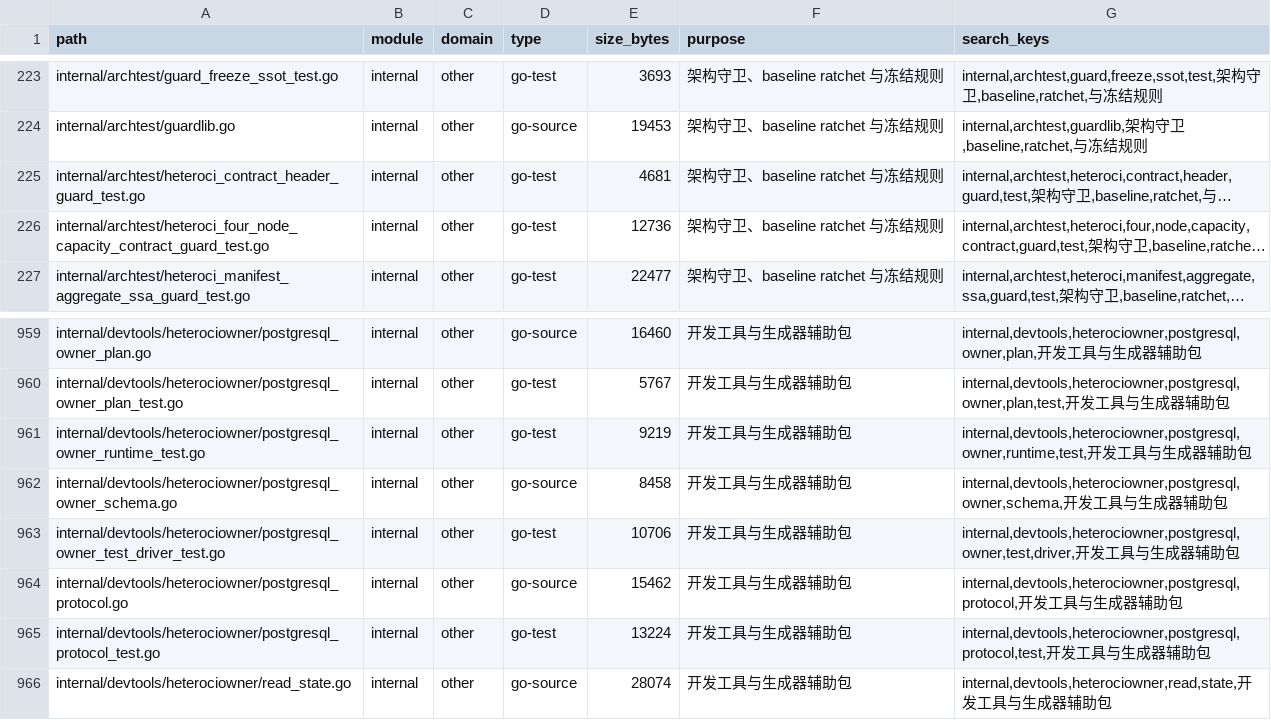
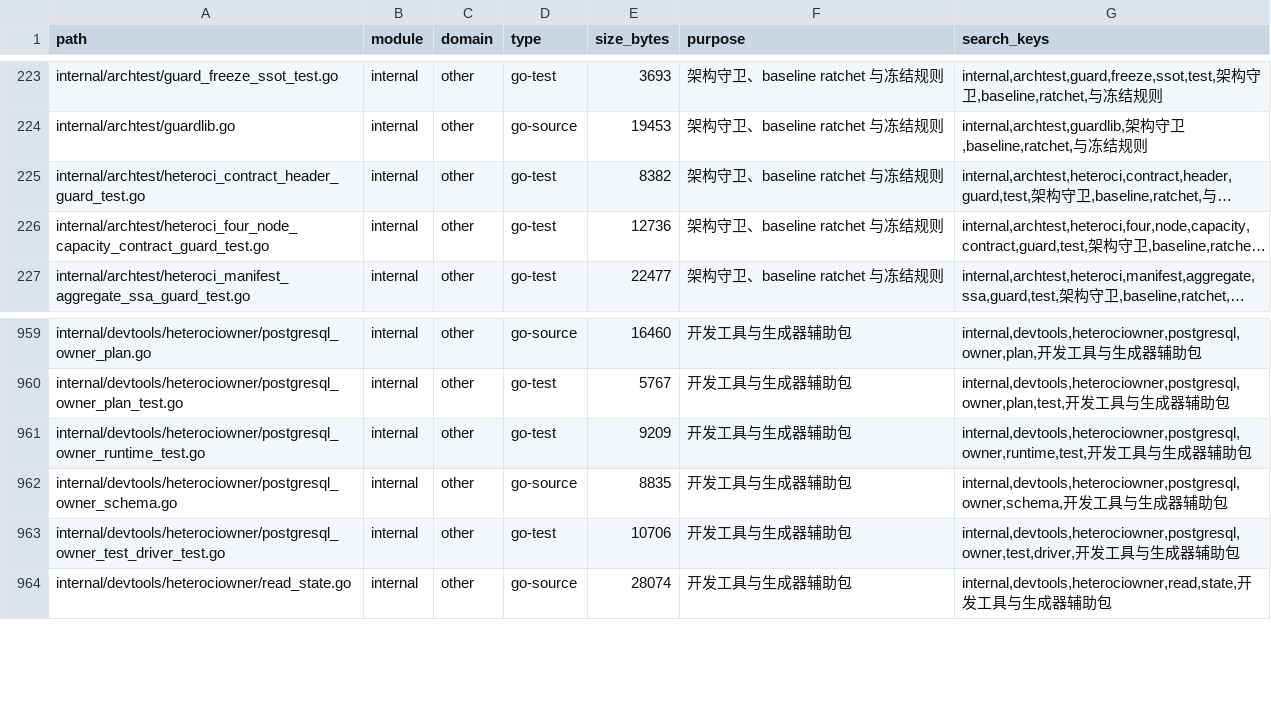
Before and after one commit to lihah111222333-cloud/Super-Dolphin-Agent-Cockpit, a TSV file: docs/doc/codemap/project-map/index/other.tsv, drawn as a sheet; only a part is shown, gaps mark what is left out; long unchanged cells end in …; the diff names each change by its address in the sheet, - before the commit and + after, or states it on an @@ line.

```diff
--- a/docs/doc/codemap/project-map/index/other.tsv
+++ b/docs/doc/codemap/project-map/index/other.tsv
-E225 (size_bytes): 4681
+E225 (size_bytes): 8382
-E961 (size_bytes): 9219
+E961 (size_bytes): 9209
-E962 (size_bytes): 8458
+E962 (size_bytes): 8835
-row 964: internal/devtools/heterociowner/postgresql_protocol.go | internal | other | go-source | 15462 | 开发工具与生成器辅助包 | internal,devtools,heterociowner,postgresql,protocol,开发工具与生成器辅助包
-row 965: internal/devtools/heterociowner/postgresql_protocol_test.go | internal | other | go-test | 13224 | 开发工具与生成器辅助包 | internal,devtools,heterociowner,postgresql,protocol,test,开发工具与生成器辅助包
```
Also changed, not shown: 9 other files.
